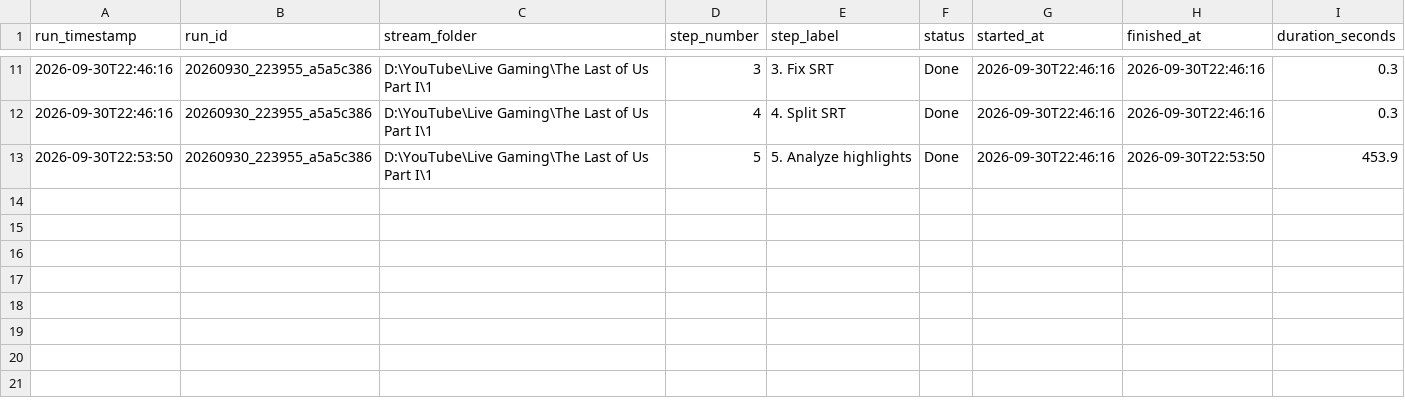
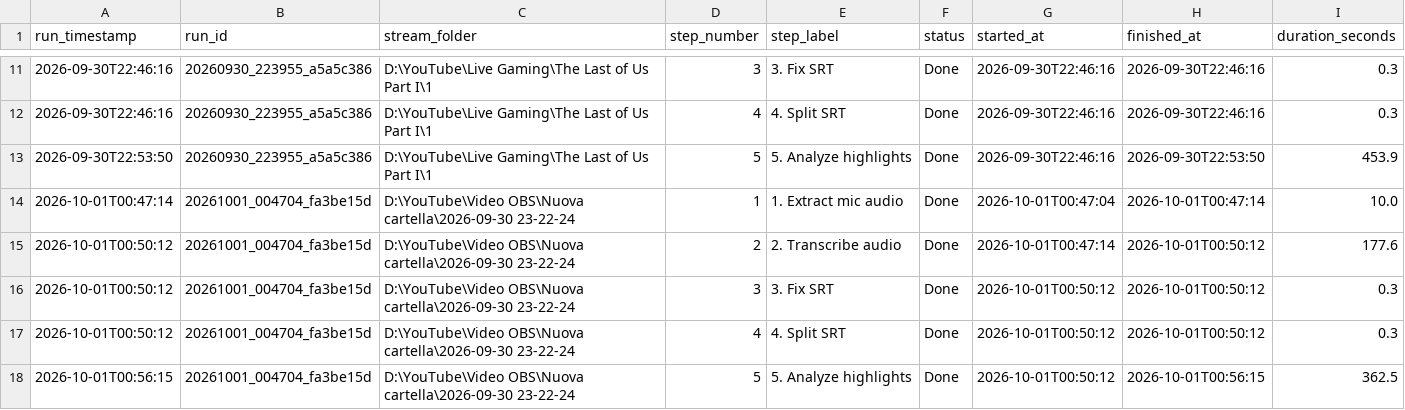
Before and after one commit to Garadron/Pog_Engine, a CSV file: View_Pipeline_Duration_History.csv, drawn as a sheet; only a part is shown, gaps mark what is left out.

```diff
--- a/View_Pipeline_Duration_History.csv
+++ b/View_Pipeline_Duration_History.csv
@@ -13 +13,6 @@ run_timestamp,run_id,stream_folder,step_number,step_label,status,started_at,fini
 2026-09-30T22:53:50,20260930_223955_a5a5c386,D:\YouTube\Live Gaming\The Last of Us Part I\1,5,5. Analyze highlights,Done,2026-09-30T22:46:16,2026-09-30T22:53:50,453.9
+2026-10-01T00:47:14,20261001_004704_fa3be15d,D:\YouTube\Video OBS\Nuova cartella\2026-09-30 23-22-24,1,1. Extract mic audio,Done,2026-10-01T00:47:04,2026-10-01T00:47:14,10.0
+2026-10-01T00:50:12,20261001_004704_fa3be15d,D:\YouTube\Video OBS\Nuova cartella\2026-09-30 23-22-24,2,2. Transcribe audio,Done,2026-10-01T00:47:14,2026-10-01T00:50:12,177.6
+2026-10-01T00:50:12,20261001_004704_fa3be15d,D:\YouTube\Video OBS\Nuova cartella\2026-09-30 23-22-24,3,3. Fix SRT,Done,2026-10-01T00:50:12,2026-10-01T00:50:12,0.3
+2026-10-01T00:50:12,20261001_004704_fa3be15d,D:\YouTube\Video OBS\Nuova cartella\2026-09-30 23-22-24,4,4. Split SRT,Done,2026-10-01T00:50:12,2026-10-01T00:50:12,0.3
+2026-10-01T00:56:15,20261001_004704_fa3be15d,D:\YouTube\Video OBS\Nuova cartella\2026-09-30 23-22-24,5,5. Analyze highlights,Done,2026-10-01T00:50:12,2026-10-01T00:56:15,362.5
```
Also changed, not shown: 2 other files.
